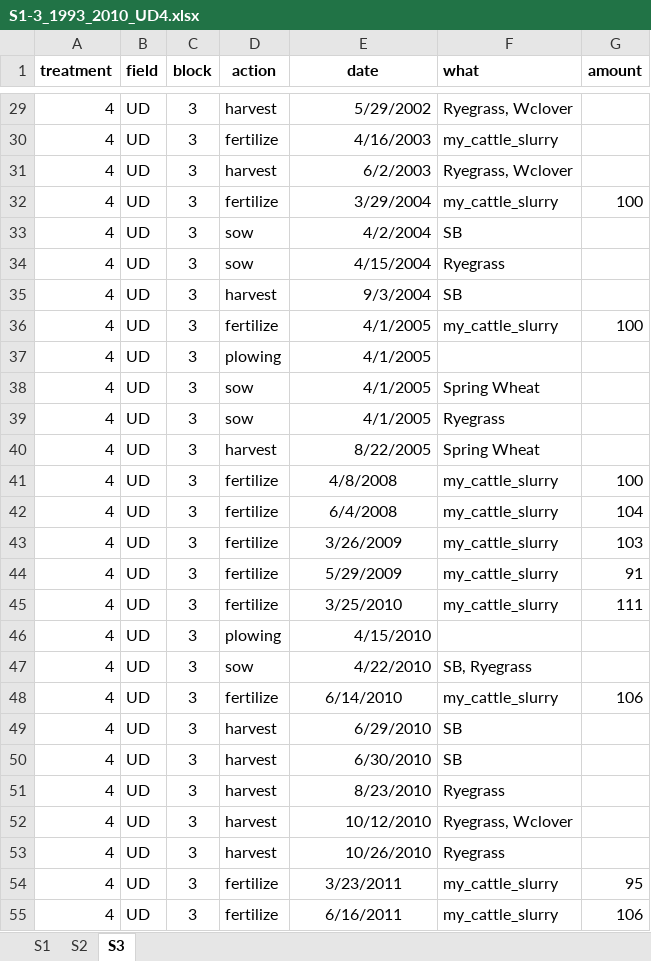
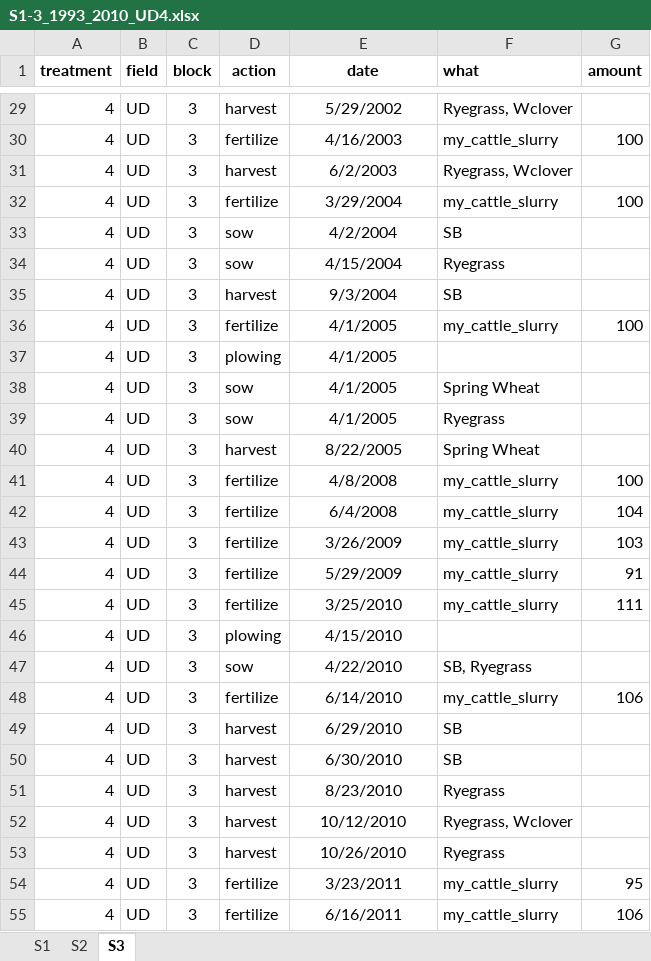
Before and after one commit to JacobGudbjerg/PyDaisy, an Excel workbook: Projects/STYR-N/S1-3_1993_2010_UD4.xlsx, sheet S3, drawn as a sheet; only a part is shown, gaps mark what is left out; values as stored, in another font and other column widths than the file's, no borders; the diff covers the shown part only; the diff names each change by its address in the sheet, - before the commit and + after, or states it on an @@ line.

```diff
--- a/Projects/STYR-N/S1-3_1993_2010_UD4.xlsx (sheet S3)
+++ b/Projects/STYR-N/S1-3_1993_2010_UD4.xlsx (sheet S3)
-E29:E40 alignment: right
+E29:E40 alignment: center
-G30 (amount): (empty)
+G30 (amount): 100
-E46:E47 alignment: right
+E46:E47 alignment: center
-E49:E53 alignment: right
+E49:E53 alignment: center
```
Also changed, not shown: cell formats elsewhere in this sheet, sheet S1, Projects/STYR-N/Meas_yields.xlsx, 9 other files.
